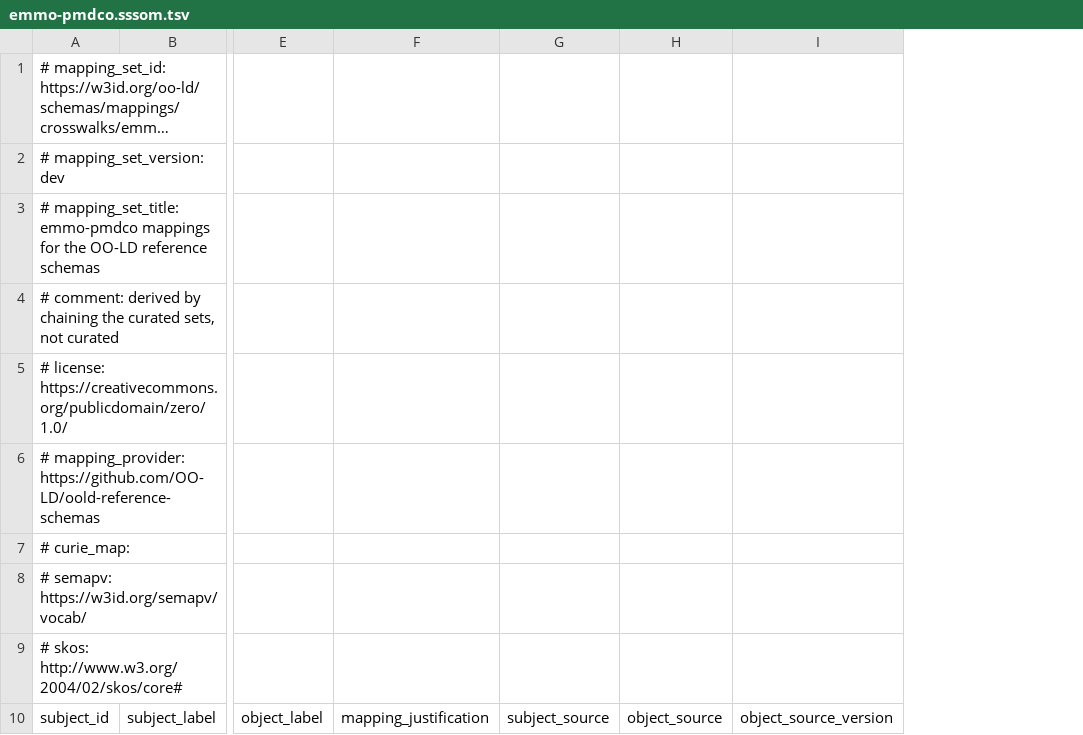
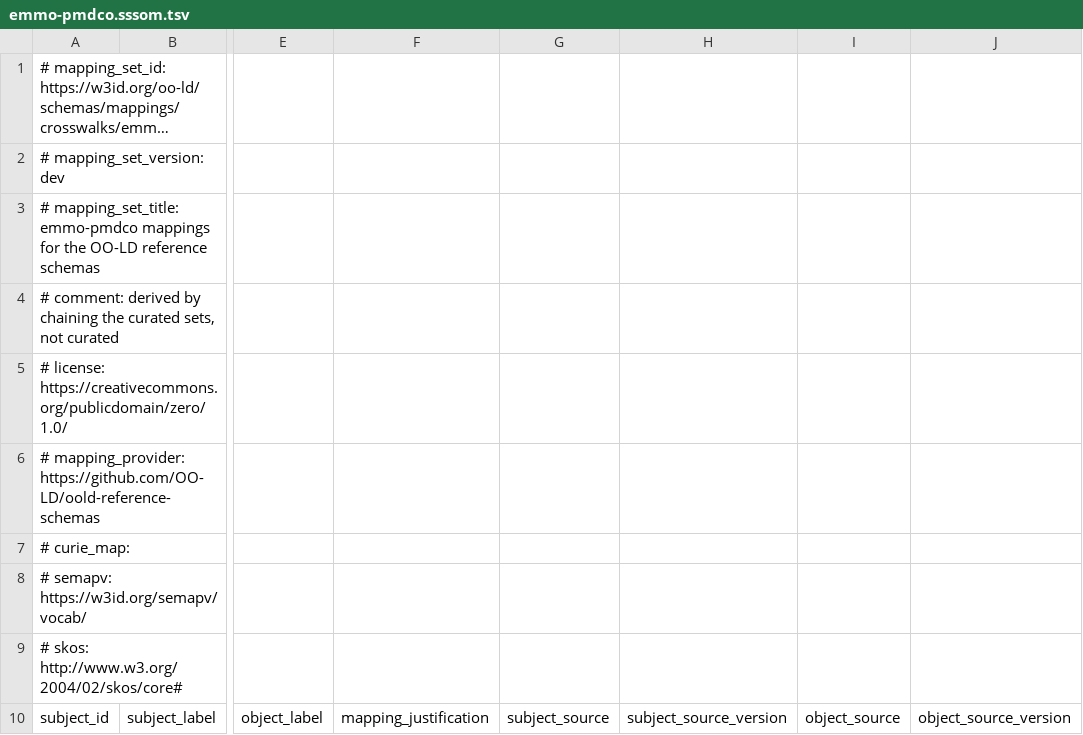
Before and after one commit to OO-LD/oold-reference-schemas, a TSV file: dev/mappings/crosswalks/emmo-pmdco.sssom.tsv, drawn as a sheet; only a part is shown, gaps mark what is left out; long unchanged cells end in …; the diff names each change by its address in the sheet, - before the commit and + after, or states it on an @@ line.

```diff
--- a/dev/mappings/crosswalks/emmo-pmdco.sssom.tsv
+++ b/dev/mappings/crosswalks/emmo-pmdco.sssom.tsv
+column H, row 10: subject_source_version
```
Also changed, not shown: dev/mappings/crosswalks/consensus-emmo.sssom.tsv, dev/mappings/crosswalks/consensus-pmdco.sssom.tsv, 9 other files.
